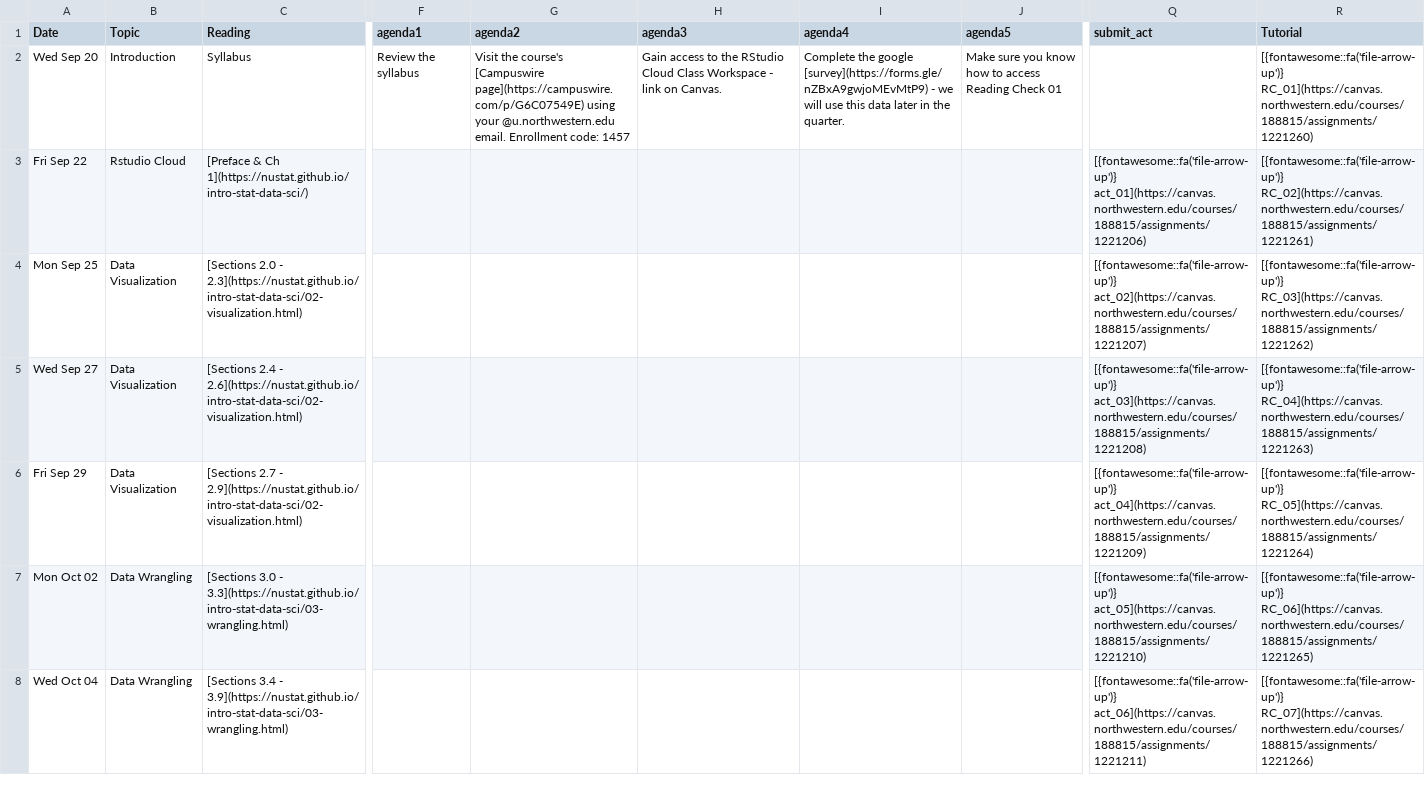
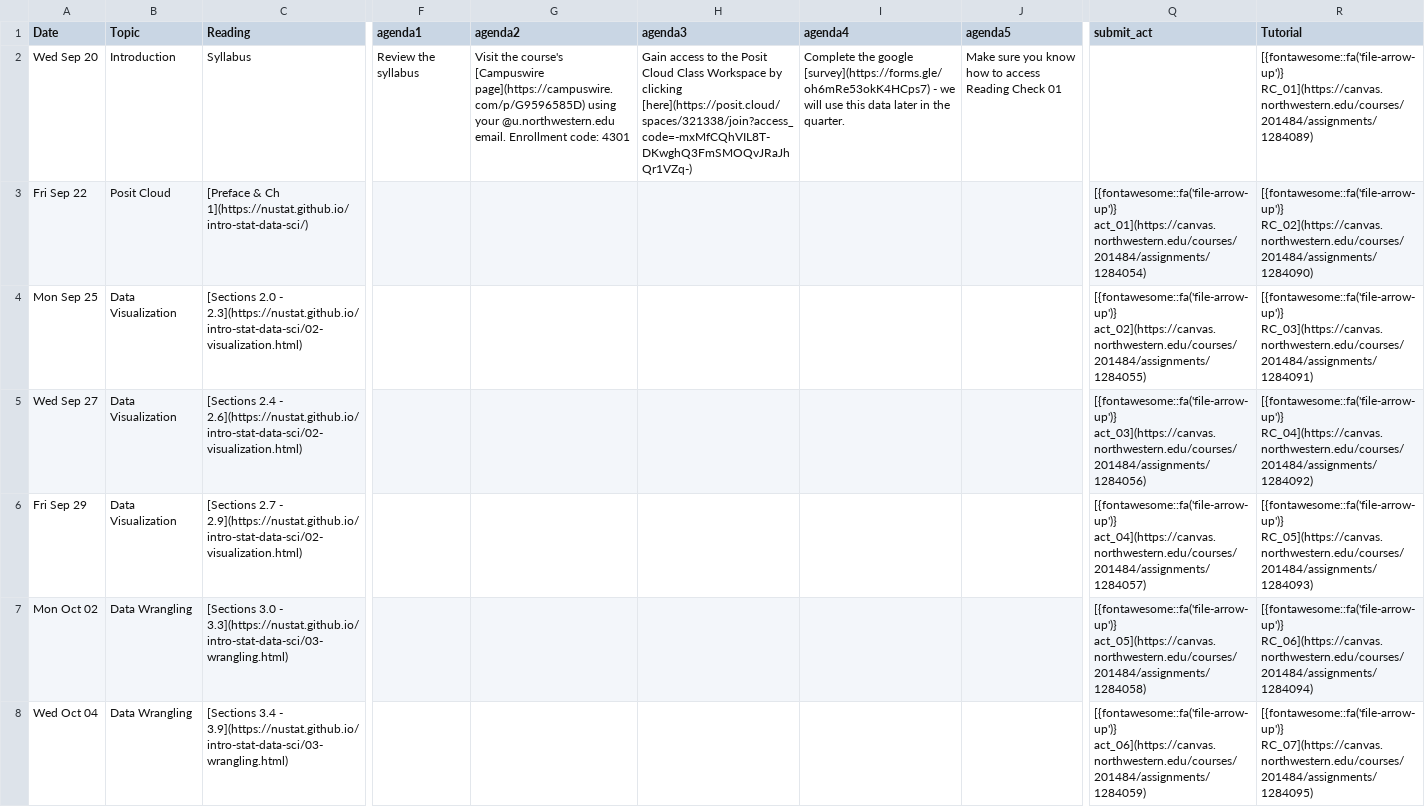
Before and after one commit to arvindkrishna87/stat202_website, a CSV file: documents/agenda_final.csv, drawn as a sheet; only a part is shown, gaps mark what is left out; the diff covers the shown part only; the diff names each change by its address in the sheet, - before the commit and + after, or states it on an @@ line.

```diff
--- a/documents/agenda_final.csv
+++ b/documents/agenda_final.csv
-G2 (agenda2): …course's [Campuswire page](https://campuswire.com/p/G6C07549E) using your @u.northwestern.edu email. Enrollment code: 1457
+G2 (agenda2): …course's [Campuswire page](https://campuswire.com/p/G9596585D) using your @u.northwestern.edu email. Enrollment code: 4301
-H2 (agenda3): …to the RStudio Cloud Class Workspace - link on Canvas.
+H2 (agenda3): …to the Posit Cloud Class Workspace by clicking [here](https://posit.cloud/spaces/321338/join?access_code=-mxMfCQhVIL8T-DKwghQ3FmSMOQvJRaJhQr1VZq-)
-I2 (agenda4): …the google [survey](https://forms.gle/nZBxA9gwjoMEvMtP9) - we…
+I2 (agenda4): …the google [survey](https://forms.gle/oh6mRe53okK4HCps7) - we…
-R2 (Tutorial): [{fontawesome::fa('file-arrow-up')} RC_01](https://canvas.northwestern.edu/courses/188815/assignments/1221260)
+R2 (Tutorial): [{fontawesome::fa('file-arrow-up')} RC_01](https://canvas.northwestern.edu/courses/201484/assignments/1284089)
-B3 (Topic): Rstudio Cloud
+B3 (Topic): Posit Cloud
-Q3 (submit_act): [{fontawesome::fa('file-arrow-up')} act_01](https://canvas.northwestern.edu/courses/188815/assignments/1221206)
+Q3 (submit_act): [{fontawesome::fa('file-arrow-up')} act_01](https://canvas.northwestern.edu/courses/201484/assignments/1284054)
-R3 (Tutorial): [{fontawesome::fa('file-arrow-up')} RC_02](https://canvas.northwestern.edu/courses/188815/assignments/1221261)
+R3 (Tutorial): [{fontawesome::fa('file-arrow-up')} RC_02](https://canvas.northwestern.edu/courses/201484/assignments/1284090)
-Q4 (submit_act): [{fontawesome::fa('file-arrow-up')} act_02](https://canvas.northwestern.edu/courses/188815/assignments/1221207)
+Q4 (submit_act): [{fontawesome::fa('file-arrow-up')} act_02](https://canvas.northwestern.edu/courses/201484/assignments/1284055)
-R4 (Tutorial): [{fontawesome::fa('file-arrow-up')} RC_03](https://canvas.northwestern.edu/courses/188815/assignments/1221262)
+R4 (Tutorial): [{fontawesome::fa('file-arrow-up')} RC_03](https://canvas.northwestern.edu/courses/201484/assignments/1284091)
-Q5 (submit_act): [{fontawesome::fa('file-arrow-up')} act_03](https://canvas.northwestern.edu/courses/188815/assignments/1221208)
+Q5 (submit_act): [{fontawesome::fa('file-arrow-up')} act_03](https://canvas.northwestern.edu/courses/201484/assignments/1284056)
-R5 (Tutorial): [{fontawesome::fa('file-arrow-up')} RC_04](https://canvas.northwestern.edu/courses/188815/assignments/1221263)
+R5 (Tutorial): [{fontawesome::fa('file-arrow-up')} RC_04](https://canvas.northwestern.edu/courses/201484/assignments/1284092)
-Q6 (submit_act): [{fontawesome::fa('file-arrow-up')} act_04](https://canvas.northwestern.edu/courses/188815/assignments/1221209)
+Q6 (submit_act): [{fontawesome::fa('file-arrow-up')} act_04](https://canvas.northwestern.edu/courses/201484/assignments/1284057)
-R6 (Tutorial): [{fontawesome::fa('file-arrow-up')} RC_05](https://canvas.northwestern.edu/courses/188815/assignments/1221264)
+R6 (Tutorial): [{fontawesome::fa('file-arrow-up')} RC_05](https://canvas.northwestern.edu/courses/201484/assignments/1284093)
-Q7 (submit_act): [{fontawesome::fa('file-arrow-up')} act_05](https://canvas.northwestern.edu/courses/188815/assignments/1221210)
+Q7 (submit_act): [{fontawesome::fa('file-arrow-up')} act_05](https://canvas.northwestern.edu/courses/201484/assignments/1284058)
-R7 (Tutorial): [{fontawesome::fa('file-arrow-up')} RC_06](https://canvas.northwestern.edu/courses/188815/assignments/1221265)
+R7 (Tutorial): [{fontawesome::fa('file-arrow-up')} RC_06](https://canvas.northwestern.edu/courses/201484/assignments/1284094)
-Q8 (submit_act): [{fontawesome::fa('file-arrow-up')} act_06](https://canvas.northwestern.edu/courses/188815/assignments/1221211)
+Q8 (submit_act): [{fontawesome::fa('file-arrow-up')} act_06](https://canvas.northwestern.edu/courses/201484/assignments/1284059)
-R8 (Tutorial): [{fontawesome::fa('file-arrow-up')} RC_07](https://canvas.northwestern.edu/courses/188815/assignments/1221266)
+R8 (Tutorial): [{fontawesome::fa('file-arrow-up')} RC_07](https://canvas.northwestern.edu/courses/201484/assignments/1284095)
```
Also changed, not shown: 2 added rows and 37 edited cells elsewhere in this file, documents/course-schedule.csv, documents/dates-calendar.csv, 13 other files.
